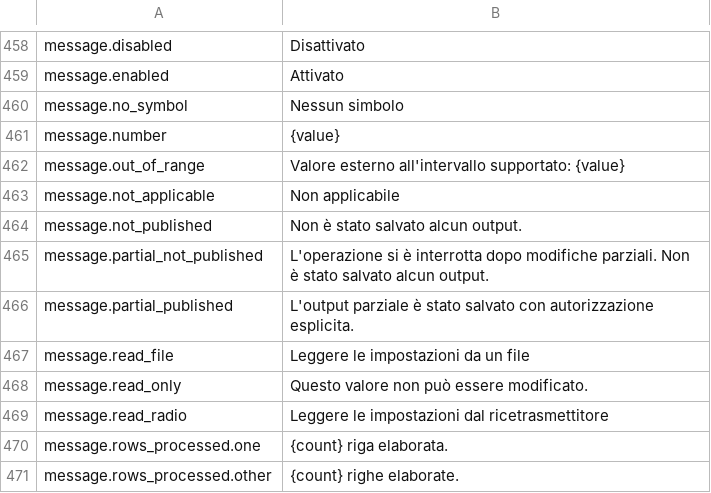
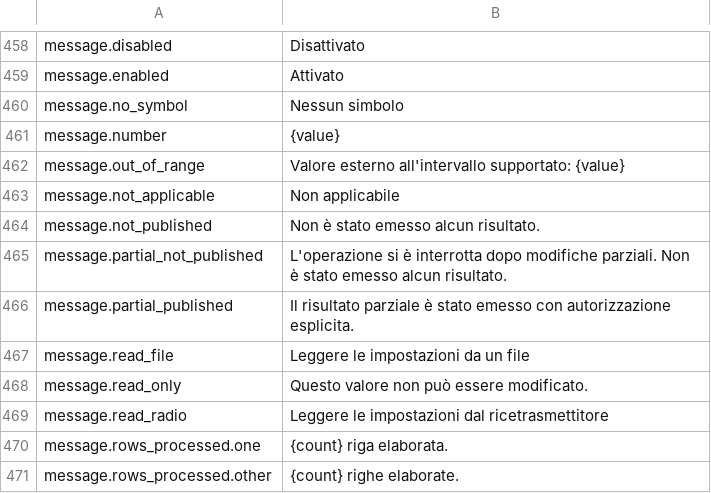
Before and after one commit to mi2428/cs705-rs, a TSV file: src/presentation/locales/it.tsv, drawn as a sheet; only a part is shown, gaps mark what is left out.

```diff
--- a/src/presentation/locales/it.tsv
+++ b/src/presentation/locales/it.tsv
@@ -463,5 +463,5 @@ message.out_of_range	Valore esterno all'intervallo supportato: {value}
 message.not_applicable	Non applicabile
-message.not_published	Non è stato salvato alcun output.
-message.partial_not_published	L'operazione si è interrotta dopo modifiche parziali. Non è stato salvato alcun output.
-message.partial_published	L'output parziale è stato salvato con autorizzazione esplicita.
+message.not_published	Non è stato emesso alcun risultato.
+message.partial_not_published	L'operazione si è interrotta dopo modifiche parziali. Non è stato emesso alcun risultato.
+message.partial_published	Il risultato parziale è stato emesso con autorizzazione esplicita.
 message.read_file	Leggere le impostazioni da un file
```
Also changed, not shown: src/presentation/locales/de.tsv, src/presentation/locales/es.tsv, 2 other files.
